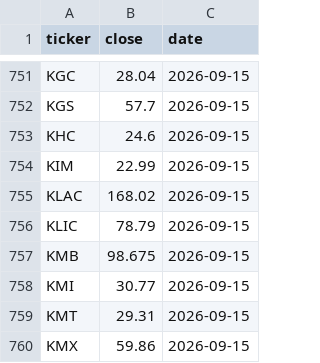
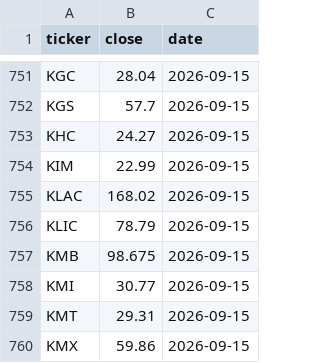
Before and after one commit to idontreallyknow-20/xoxo, a CSV file: data/quotes/latest.csv, drawn as a sheet; only a part is shown, gaps mark what is left out.

Commit message:
quotes 2026-09-16T00:43Z

```diff
--- a/data/quotes/latest.csv
+++ b/data/quotes/latest.csv
@@ -752,3 +752,3 @@ KGC,28.04,2026-09-15
 KGS,57.7,2026-09-15
-KHC,24.6,2026-09-15
+KHC,24.27,2026-09-15
 KIM,22.99,2026-09-15
```
Also changed, not shown: 2 other files.
